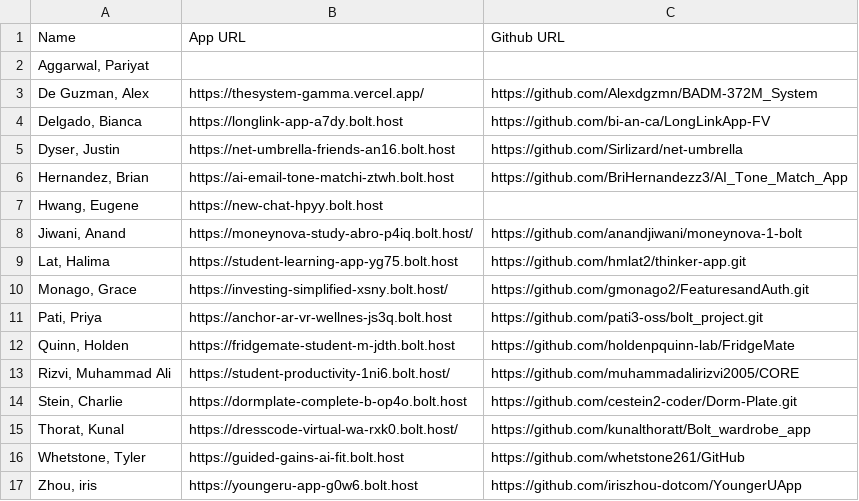
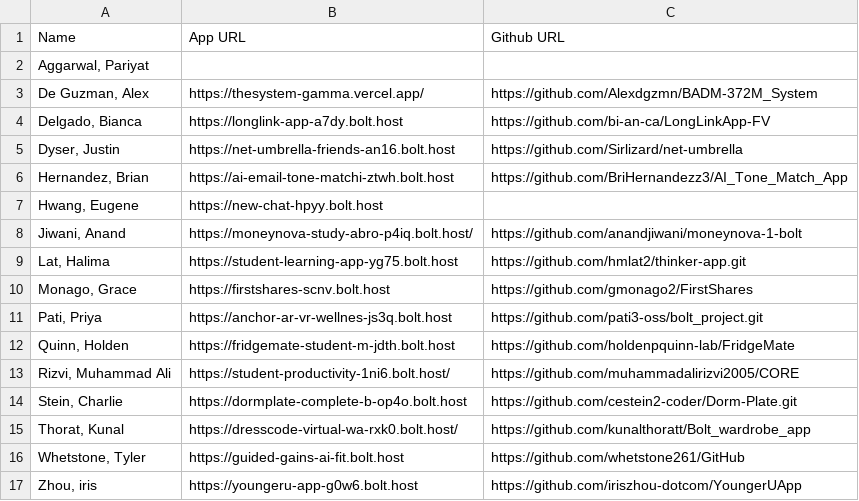
Before and after one commit to vishalsachdev/practicum, a CSV file: data/students.csv, drawn as a sheet.

```diff
--- a/data/students.csv
+++ b/data/students.csv
@@ -9,3 +9,3 @@ Name,App URL,Github URL
 "Lat, Halima",https://student-learning-app-yg75.bolt.host,https://github.com/hmlat2/thinker-app.git
-"Monago, Grace",https://investing-simplified-xsny.bolt.host/,https://github.com/gmonago2/FeaturesandAuth.git
+"Monago, Grace",https://firstshares-scnv.bolt.host,https://github.com/gmonago2/FirstShares
 "Pati, Priya",https://anchor-ar-vr-wellnes-js3q.bolt.host,https://github.com/pati3-oss/bolt_project.git
```
Also changed, not shown: 1 other file.
